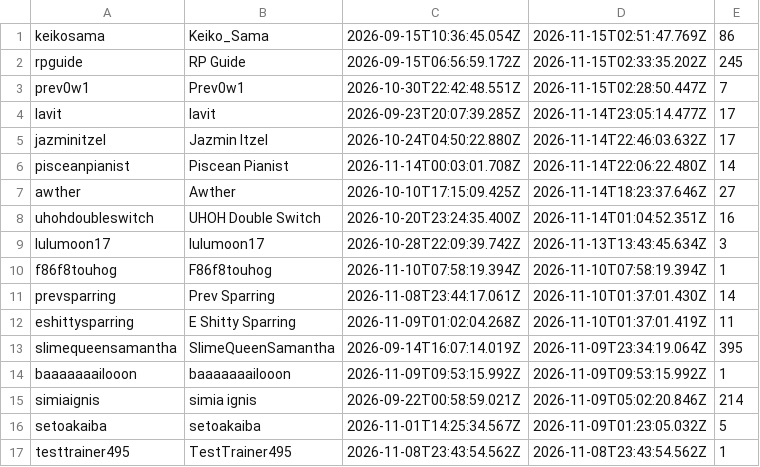
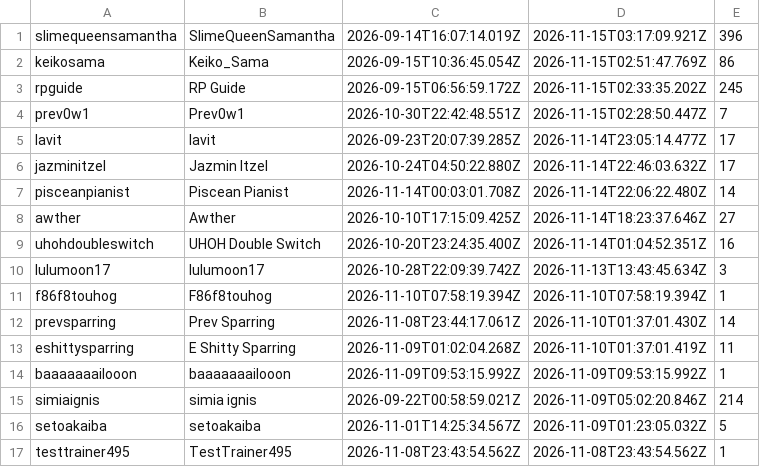
Before and after one commit to Proudkiller0015/velvet-bunny-showdown, a TSV file: data/roster.tsv, drawn as a sheet; only a part is shown; removed rows and columns are numbered as before the commit, all else as after; the diff names each change by its address in the sheet, - before the commit and + after, or states it on an @@ line.

Commit message:
roster.tsv: periodic [skip render]

```diff
--- a/data/roster.tsv
+++ b/data/roster.tsv
+row 1: slimequeensamantha | SlimeQueenSamantha | 2026-09-14T16:07:14.019Z | 2026-11-15T03:17:09.921Z | 396
-row 13: slimequeensamantha | SlimeQueenSamantha | 2026-09-14T16:07:14.019Z | 2026-11-09T23:34:19.064Z | 395
```
